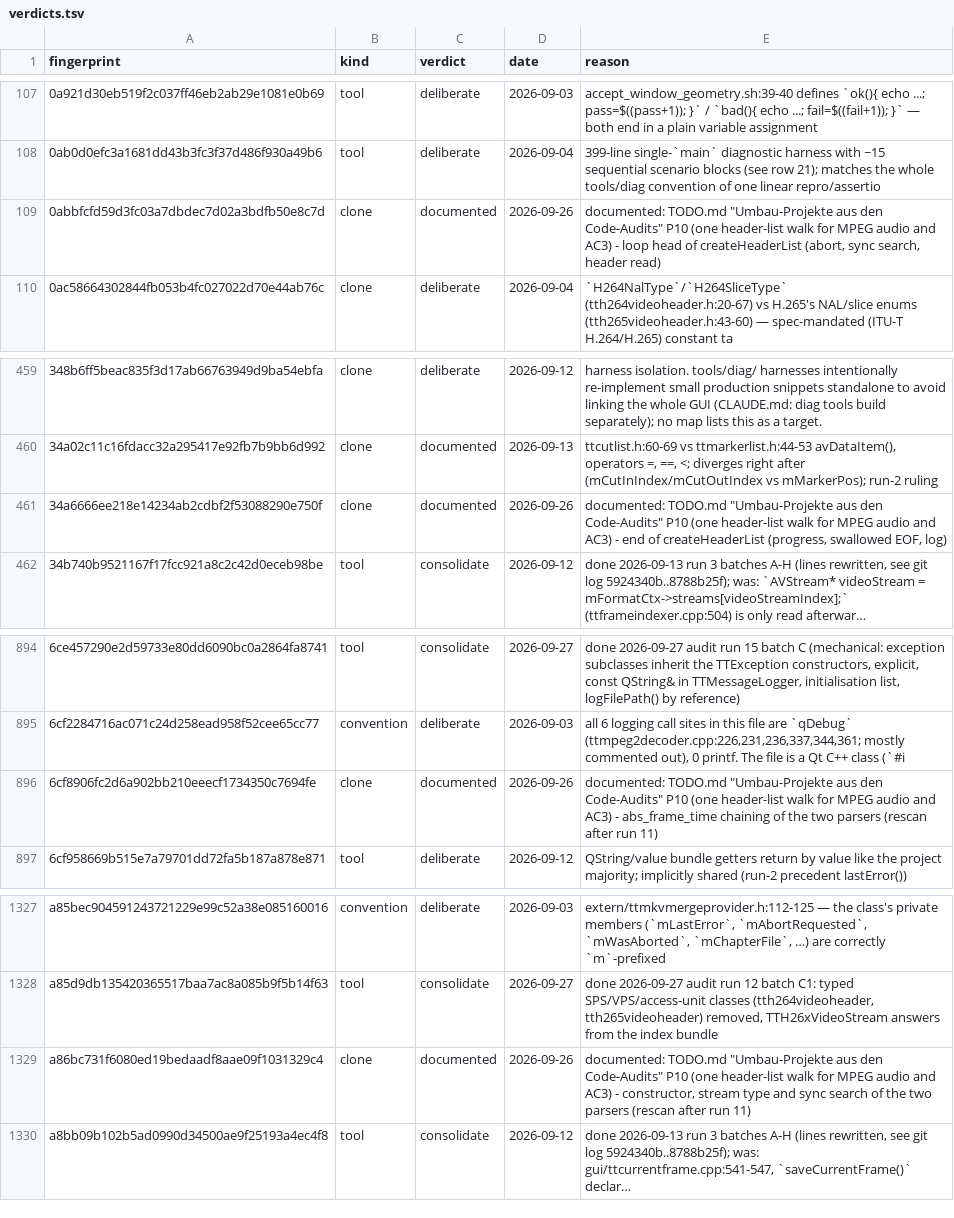
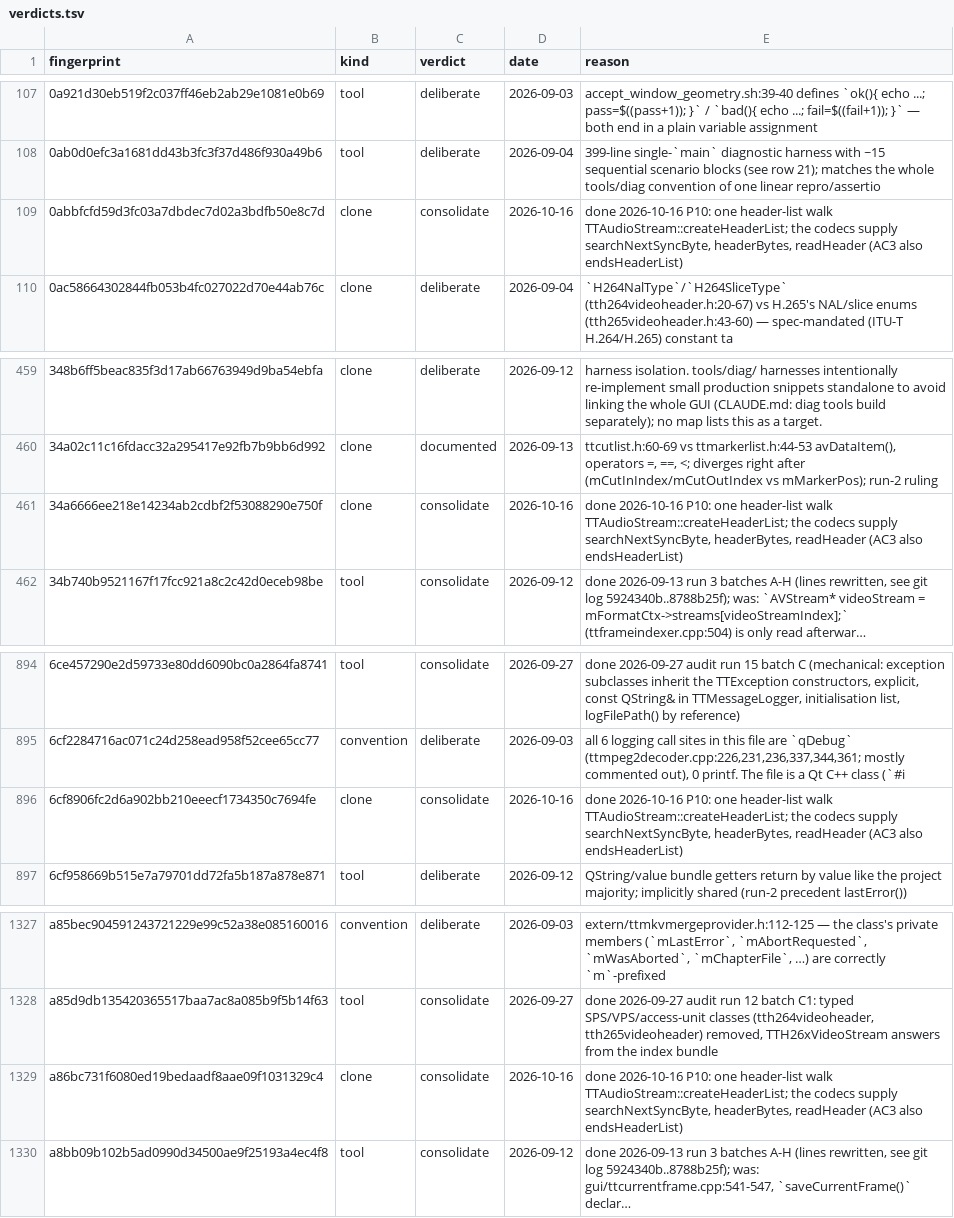
Before and after one commit to MINIXJR/TTCut-ng, a TSV file: docs/code-audit/verdicts.tsv, drawn as a sheet; only a part is shown, gaps mark what is left out; long unchanged cells end in …; the diff names each change by its address in the sheet, - before the commit and + after, or states it on an @@ line.

```diff
--- a/docs/code-audit/verdicts.tsv
+++ b/docs/code-audit/verdicts.tsv
-C109 (verdict): documented
+C109 (verdict): consolidate
-D109 (date): 2026-09-26
+D109 (date): 2026-10-16
-E109 (reason): documented: TODO.md "Umbau-Projekte aus den Code-Audits" P10 (one header-list walk for MPEG audio and AC3) - loop head of createHeaderList (abort, sync search, header read)
+E109 (reason): done 2026-10-16 P10: one header-list walk TTAudioStream::createHeaderList; the codecs supply searchNextSyncByte, headerBytes, readHeader (AC3 also endsHeaderList)
-C461 (verdict): documented
+C461 (verdict): consolidate
-D461 (date): 2026-09-26
+D461 (date): 2026-10-16
-E461 (reason): documented: TODO.md "Umbau-Projekte aus den Code-Audits" P10 (one header-list walk for MPEG audio and AC3) - end of createHeaderList (progress, swallowed EOF, log)
+E461 (reason): done 2026-10-16 P10: one header-list walk TTAudioStream::createHeaderList; the codecs supply searchNextSyncByte, headerBytes, readHeader (AC3 also endsHeaderList)
-C896 (verdict): documented
+C896 (verdict): consolidate
-D896 (date): 2026-09-26
+D896 (date): 2026-10-16
-E896 (reason): documented: TODO.md "Umbau-Projekte aus den Code-Audits" P10 (one header-list walk for MPEG audio and AC3) - abs_frame_time chaining of the two parsers (rescan after run 11)
+E896 (reason): done 2026-10-16 P10: one header-list walk TTAudioStream::createHeaderList; the codecs supply searchNextSyncByte, headerBytes, readHeader (AC3 also endsHeaderList)
-C1329 (verdict): documented
+C1329 (verdict): consolidate
-D1329 (date): 2026-09-26
+D1329 (date): 2026-10-16
-E1329 (reason): documented: TODO.md "Umbau-Projekte aus den Code-Audits" P10 (one header-list walk for MPEG audio and AC3) - constructor, stream type and sync search of the two parsers (rescan after run 11)
+E1329 (reason): done 2026-10-16 P10: one header-list walk TTAudioStream::createHeaderList; the codecs supply searchNextSyncByte, headerBytes, readHeader (AC3 also endsHeaderList)
```
Also changed, not shown: 10 other files.
